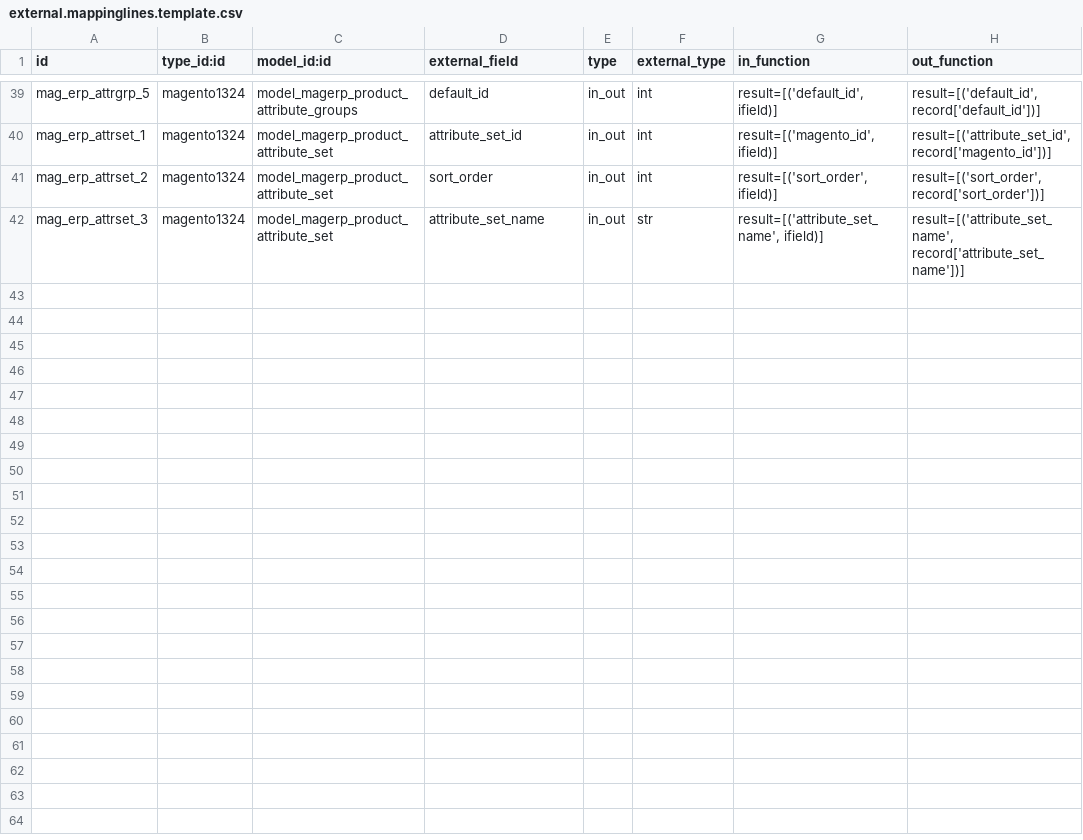
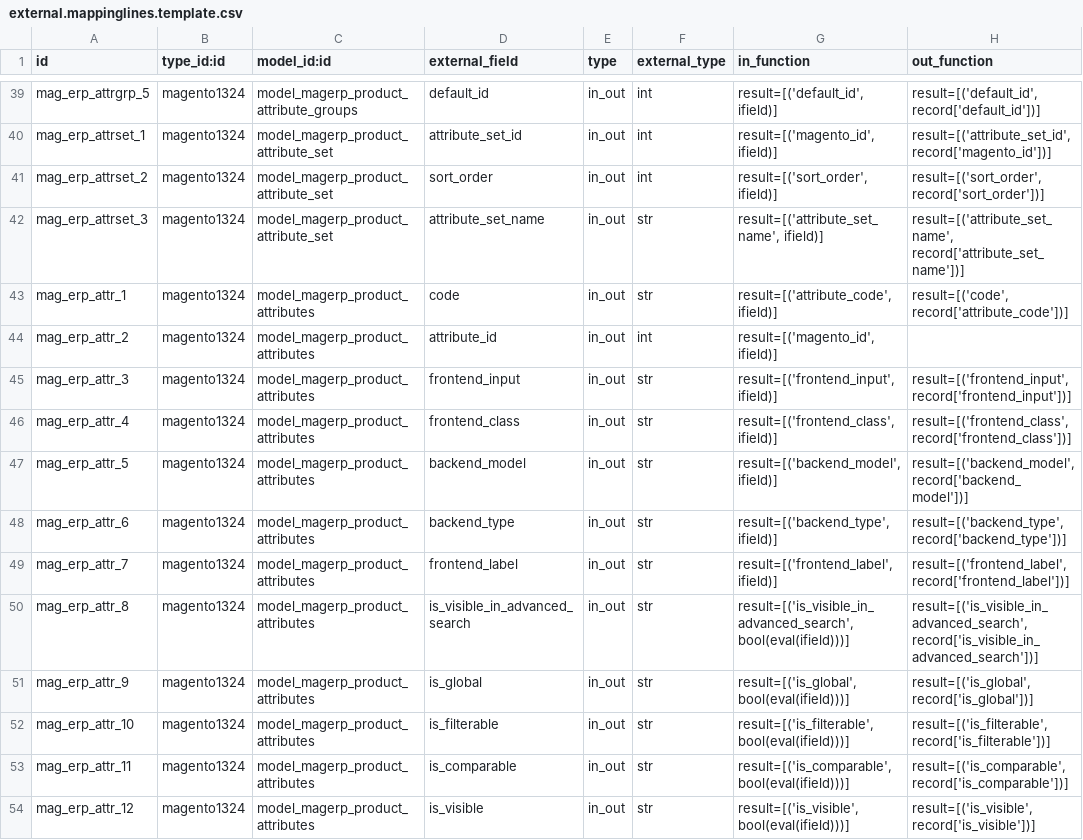
Before and after one commit to vnc-biz/openerp-magento, a CSV file: settings/external.mappinglines.template.csv, drawn as a sheet; only a part is shown, gaps mark what is left out; the diff covers the shown part only; the diff names each change by its address in the sheet, - before the commit and + after, or states it on an @@ line.

Commit message:
[IMP]Product Attributes too refactored for base_ext_ref

```diff
--- a/settings/external.mappinglines.template.csv
+++ b/settings/external.mappinglines.template.csv
+row 43: mag_erp_attr_1 | magento1324 | model_magerp_product_attributes | code | in_out | str | result=[('attribute_code', ifield)] | result=[('code', record['attribute_code'])]
+row 44: mag_erp_attr_2 | magento1324 | model_magerp_product_attributes | attribute_id | in_out | int | result=[('magento_id', ifield)]
+row 45: mag_erp_attr_3 | magento1324 | model_magerp_product_attributes | frontend_input | in_out | str | result=[('frontend_input', ifield)] | result=[('frontend_input', record['frontend_input'])]
+row 46: mag_erp_attr_4 | magento1324 | model_magerp_product_attributes | frontend_class | in_out | str | result=[('frontend_class', ifield)] | result=[('frontend_class', record['frontend_class'])]
+row 47: mag_erp_attr_5 | magento1324 | model_magerp_product_attributes | backend_model | in_out | str | result=[('backend_model', ifield)] | result=[('backend_model', record['backend_model'])]
+row 48: mag_erp_attr_6 | magento1324 | model_magerp_product_attributes | backend_type | in_out | str | result=[('backend_type', ifield)] | result=[('backend_type', record['backend_type'])]
+row 49: mag_erp_attr_7 | magento1324 | model_magerp_product_attributes | frontend_label | in_out | str | result=[('frontend_label', ifield)] | result=[('frontend_label', record['frontend_label'])]
+row 50: mag_erp_attr_8 | magento1324 | model_magerp_product_attributes | is_visible_in_advanced_search | in_out | str | result=[('is_visible_in_advanced_search', bool(eval(ifield)))] | result=[('is_visible_in_advanced_search', record['is_visible_in_advanced_search'])]
+row 51: mag_erp_attr_9 | magento1324 | model_magerp_product_attributes | is_global | in_out | str | result=[('is_global', bool(eval(ifield)))] | result=[('is_global', record['is_global'])]
+row 52: mag_erp_attr_10 | magento1324 | model_magerp_product_attributes | is_filterable | in_out | str | result=[('is_filterable', bool(eval(ifield)))] | result=[('is_filterable', record['is_filterable'])]
+row 53: mag_erp_attr_11 | magento1324 | model_magerp_product_attributes | is_comparable | in_out | str | result=[('is_comparable', bool(eval(ifield)))] | result=[('is_comparable', record['is_comparable'])]
+row 54: mag_erp_attr_12 | magento1324 | model_magerp_product_attributes | is_visible | in_out | str | result=[('is_visible', bool(eval(ifield)))] | result=[('is_visible', record['is_visible'])]
```
Also changed, not shown: 12 added rows elsewhere in this file, settings/external.mapping.template.csv, 1 other file.
